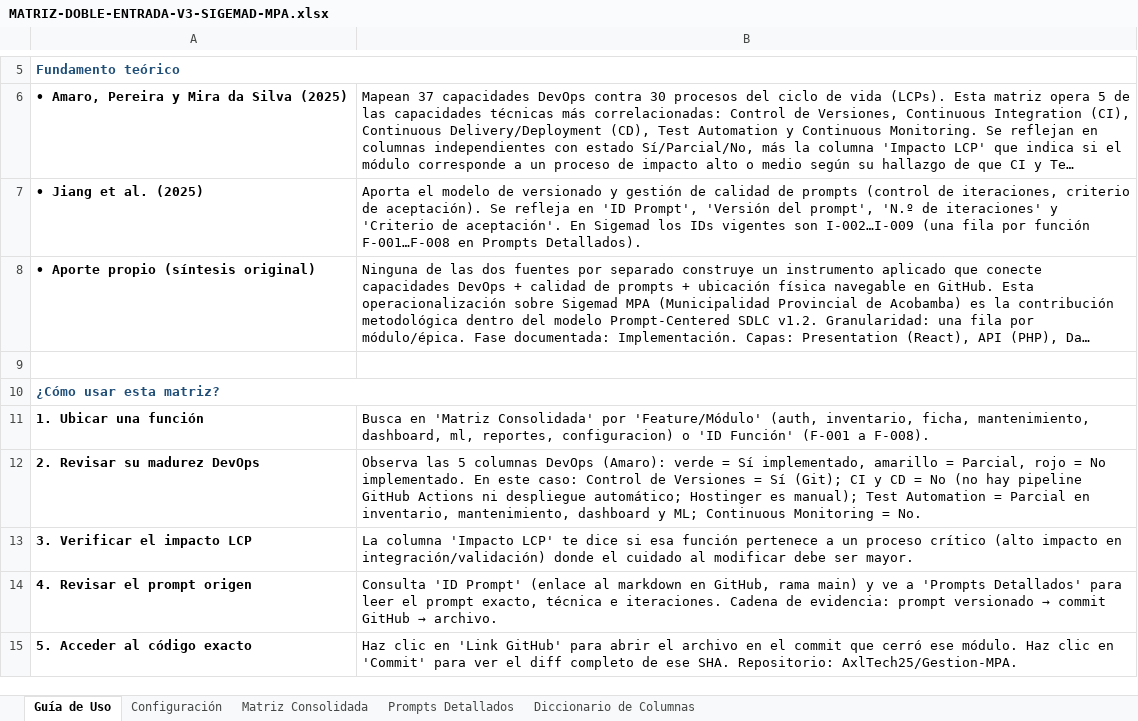
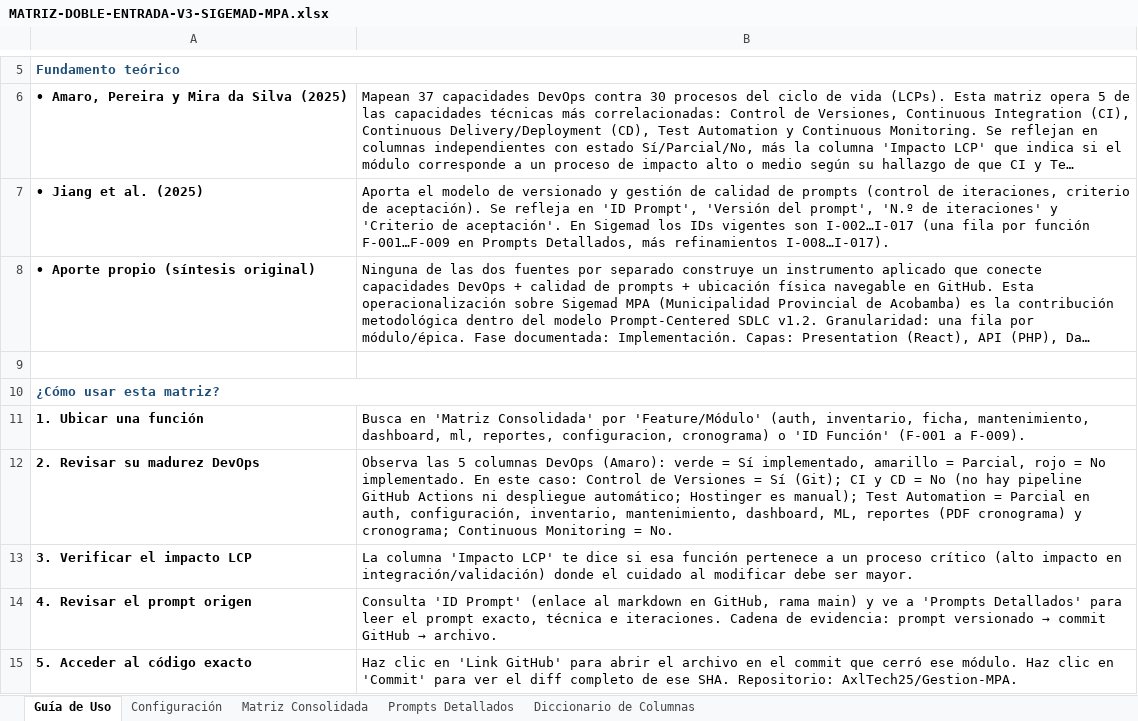
Before and after one commit to AxlTech25/Gestion-MPA, an Excel workbook: documents/matriz_doble_entrada/MATRIZ-DOBLE-ENTRADA-V3-SIGEMAD-MPA.xlsx, sheet Guía de Uso, drawn as a sheet; only a part is shown, gaps mark what is left out; long unchanged cells end in …; values as stored, in another font and other column widths than the file's, no borders; the diff names each change by its address in the sheet, - before the commit and + after, or states it on an @@ line.

```diff
--- a/documents/matriz_doble_entrada/MATRIZ-DOBLE-ENTRADA-V3-SIGEMAD-MPA.xlsx (sheet Guía de Uso)
+++ b/documents/matriz_doble_entrada/MATRIZ-DOBLE-ENTRADA-V3-SIGEMAD-MPA.xlsx (sheet Guía de Uso)
-B7: …vigentes son I-002…I-009 (una fila por función F-001…F-008 en Prompts Detallados).
+B7: …vigentes son I-002…I-017 (una fila por función F-001…F-009 en Prompts Detallados, más refinamientos I-008…I-017).
-B11: …ml, reportes, configuracion) o 'ID Función' (F-001 a F-008).
+B11: …ml, reportes, configuracion, cronograma) o 'ID Función' (F-001 a F-009).
-B12: …Parcial en inventario, mantenimiento, dashboard y ML; Continuous Monitoring…
+B12: …Parcial en auth, configuración, inventario, mantenimiento, dashboard, ML, reportes (PDF cronograma) y cronograma; Continuous Monitoring…
```
Also changed, not shown: sheet Prompts Detallados, sheet Matriz Consolidada, sheet Configuración, sheet Diccionario de Columnas, 3 other files.
